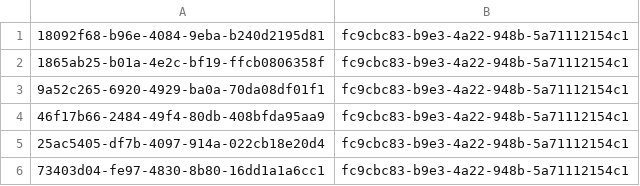
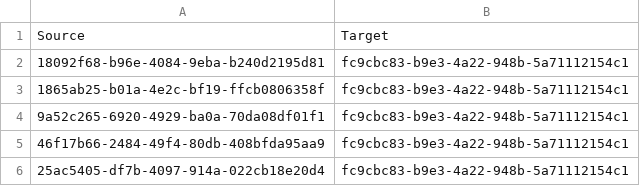
Before and after one commit to kaitlin31415/Magic-Card-Network, a CSV file: Raw-Data/decks/edges.csv, drawn as a sheet; only a part is shown; the shorter side is filled out with more unchanged rows; the diff names each change by its address in the sheet, - before the commit and + after, or states it on an @@ line.

Commit message:
Edges

```diff
--- a/Raw-Data/decks/edges.csv
+++ b/Raw-Data/decks/edges.csv
+row 1: Source | Target
```
Also changed, not shown: 2 other files.
